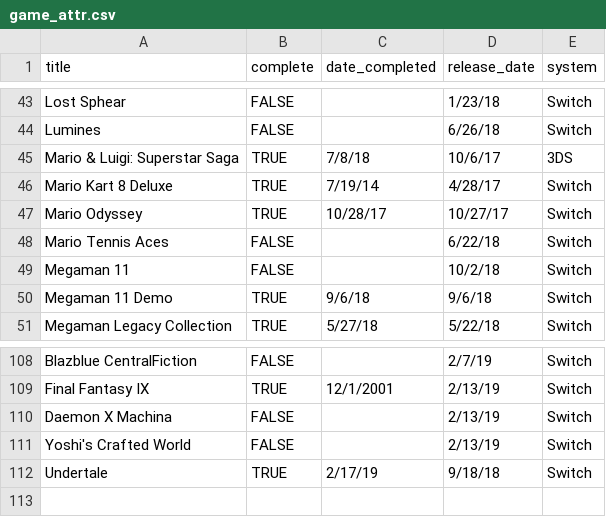
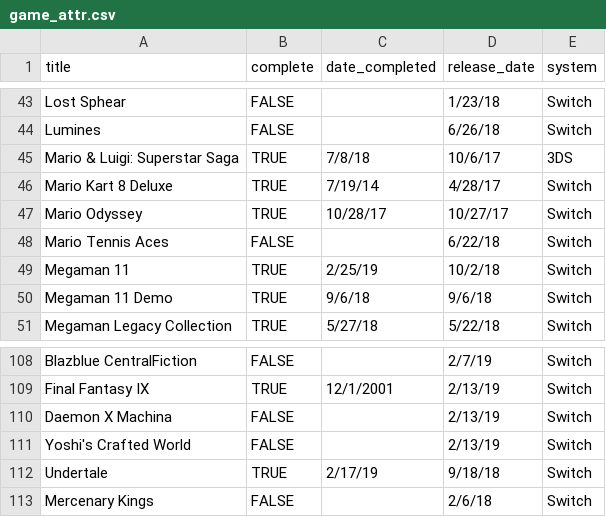
Before and after one commit to bkdevart/web_portfolio, a CSV file: input/game_attr.csv, drawn as a sheet; only a part is shown, gaps mark what is left out.

```diff
--- a/input/game_attr.csv
+++ b/input/game_attr.csv
@@ -48,3 +48,3 @@ Mario Odyssey,TRUE,10/28/17,10/27/17,Switch
 Mario Tennis Aces,FALSE,,6/22/18,Switch
-Megaman 11,FALSE,,10/2/18,Switch
+Megaman 11,TRUE,2/25/19,10/2/18,Switch
 Megaman 11 Demo,TRUE,9/6/18,9/6/18,Switch
@@ -112 +112,2 @@ Yoshi's Crafted World,FALSE,,2/13/19,Switch
 Undertale,TRUE,2/17/19,9/18/18,Switch
+Mercenary Kings,FALSE,,2/6/18,Switch
```
Also changed, not shown: input/game_log.csv, 2 other files.
